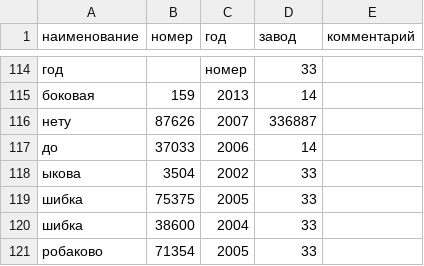
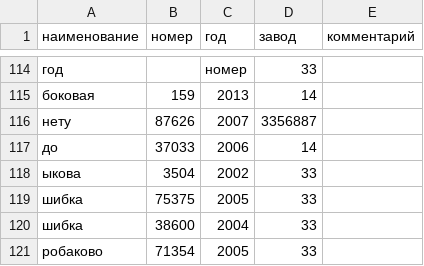
Before and after one commit to TheBlek/HackWagon22, a CSV file: files/296976910.csv, drawn as a sheet; only a part is shown, gaps mark what is left out.

```diff
--- a/files/296976910.csv
+++ b/files/296976910.csv
@@ -115,3 +115,3 @@
 боковая,159,2013,14,
-нету,87626,2007,336887,
+нету,87626,2007,3356887,
 до,37033,2006,14,
```
Also changed, not shown: 1 other file.
